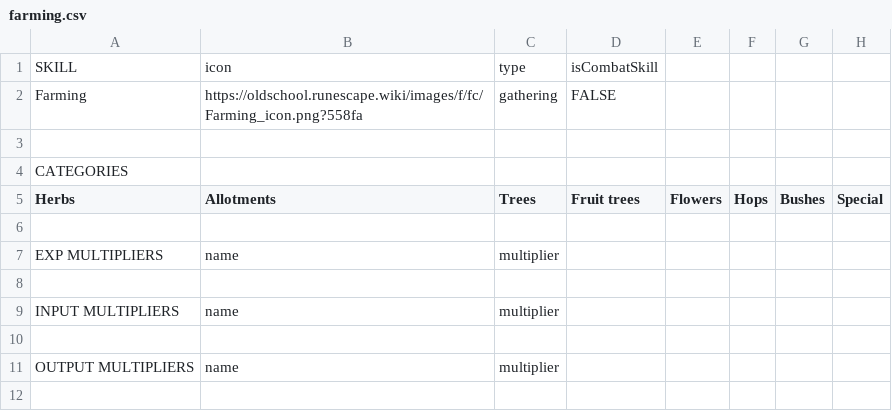
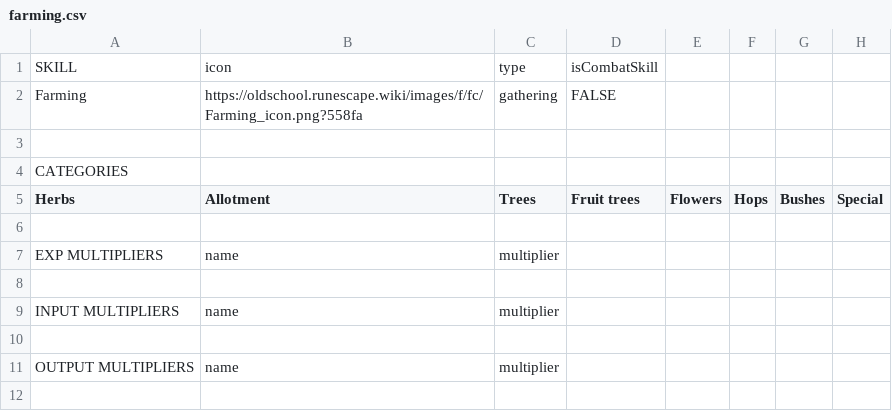
Before and after one commit to osrs-reldo/os-league-tools, a CSV file: scripts/inputs/farming.csv, drawn as a sheet; only a part is shown; the diff names each change by its address in the sheet, - before the commit and + after, or states it on an @@ line.

```diff
--- a/scripts/inputs/farming.csv
+++ b/scripts/inputs/farming.csv
-B5: Allotments
+B5: Allotment
```
Also changed, not shown: 8 other files.
